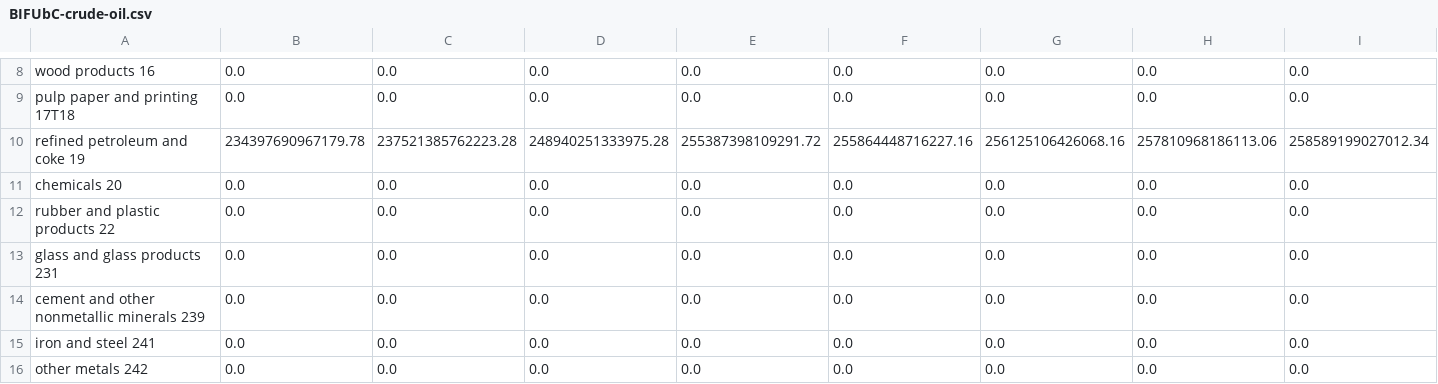
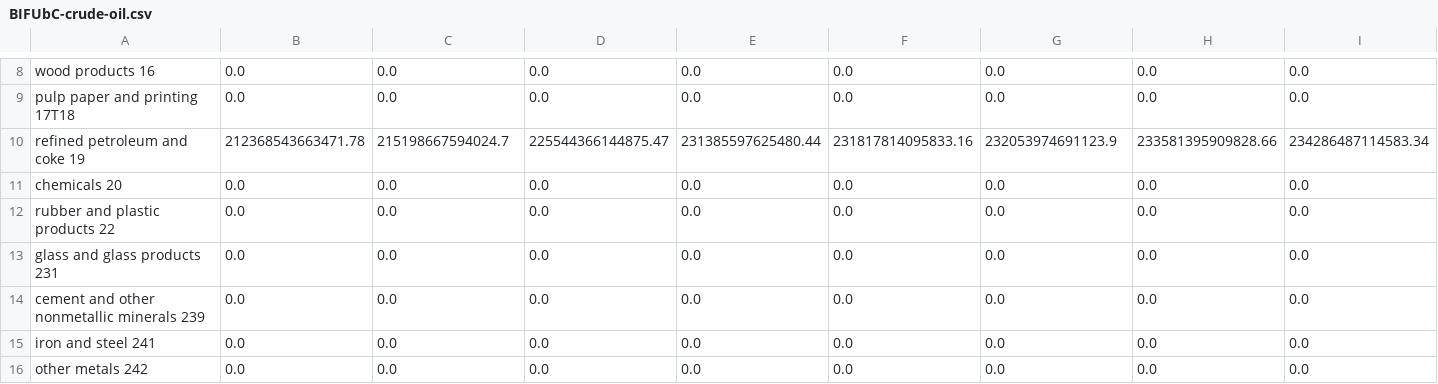
Before and after one commit to EnergyInnovation/eps-newmexico, a CSV file: InputData/indst/BIFUbC/BIFUbC-crude-oil.csv, drawn as a sheet; only a part is shown, gaps mark what is left out; removed rows and columns are numbered as before the commit, all else as after; rows hold the shown columns only; the diff names each change by its address in the sheet, - before the commit and + after, or states it on an @@ line.

```diff
--- a/InputData/indst/BIFUbC/BIFUbC-crude-oil.csv
+++ b/InputData/indst/BIFUbC/BIFUbC-crude-oil.csv
-row 10: refined petroleum and coke 19 | 234397690967179.78 | 237521385762223.28 | 248940251333975.28 | 255387398109291.72 | 255864448716227.16 | 256125106426068.16 | 257810968186113.06 | 258589199027012.34
+row 10: refined petroleum and coke 19 | 212368543663471.78 | 215198667594024.7 | 225544366144875.47 | 231385597625480.44 | 231817814095833.16 | 232053974691123.9 | 233581395909828.66 | 234286487114583.34
```
Also changed, not shown: InputData/fuels/BFPaT/BFPaT-fueltax-natgas.csv, InputData/fuels/BFPaT/BFPaT-pretax-natgas.csv, 8 other files.
